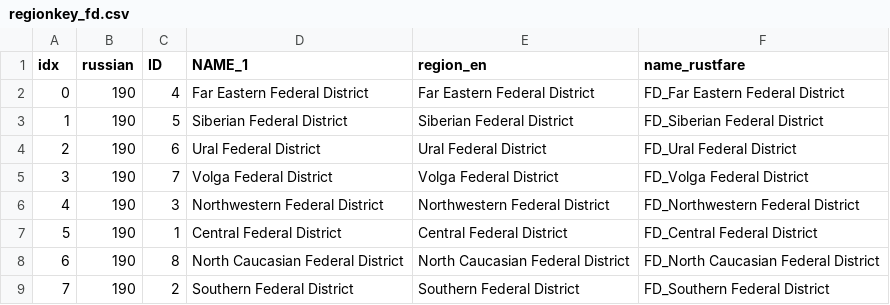
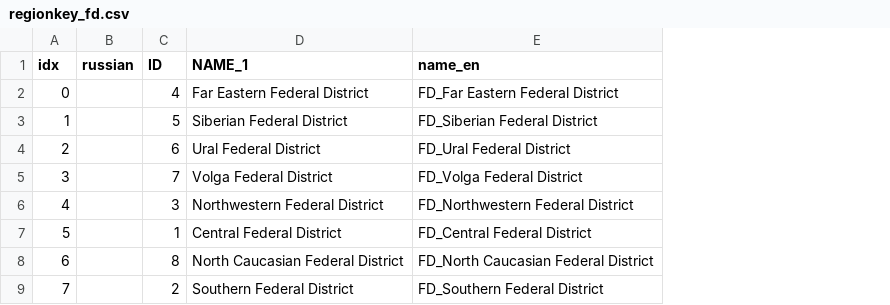
Before and after one commit to muuankarski/data, a CSV file: russia/regionkey_fd.csv, drawn as a sheet; removed rows and columns are numbered as before the commit, all else as after; the diff names each change by its address in the sheet, - before the commit and + after, or states it on an @@ line.

Commit message:
harmonized varnames with region level data

```diff
--- a/russia/regionkey_fd.csv
+++ b/russia/regionkey_fd.csv
-column E (region_en), rows 2-9: Far Eastern Federal District | Siberian Federal District | Ural Federal District | Volga Federal District | Northwestern Federal District | Central Federal District | North Caucasian Federal District | Southern Federal District
-E1: name_rustfare
+E1: name_en
-B2:B9 (russian): 190
+B2:B9 (russian): (empty)
```
